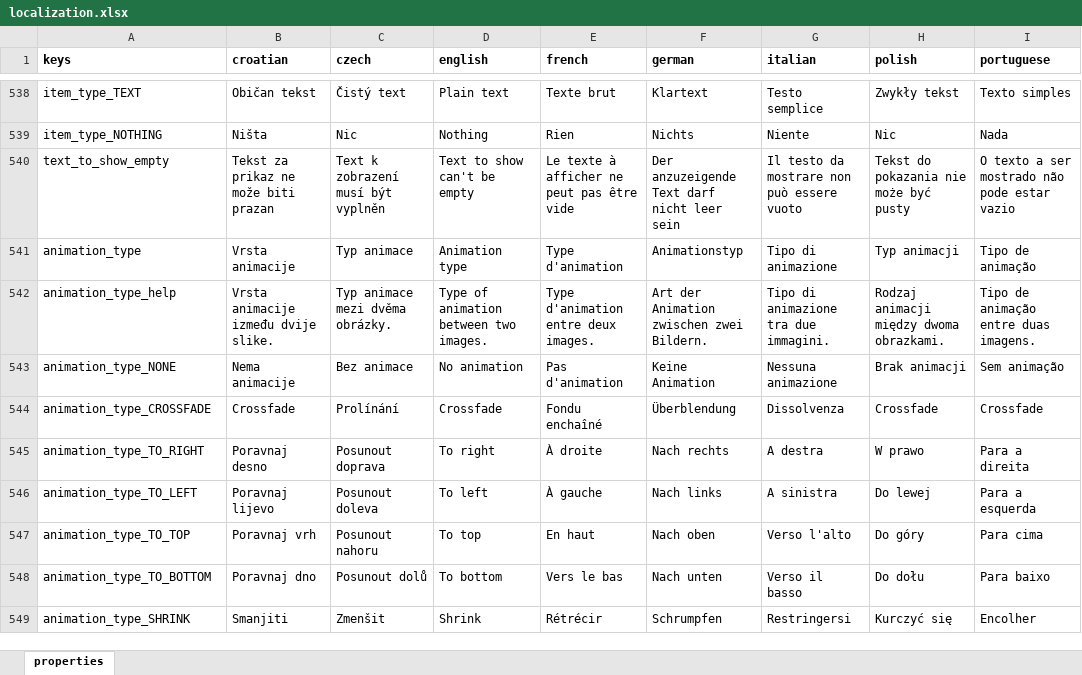
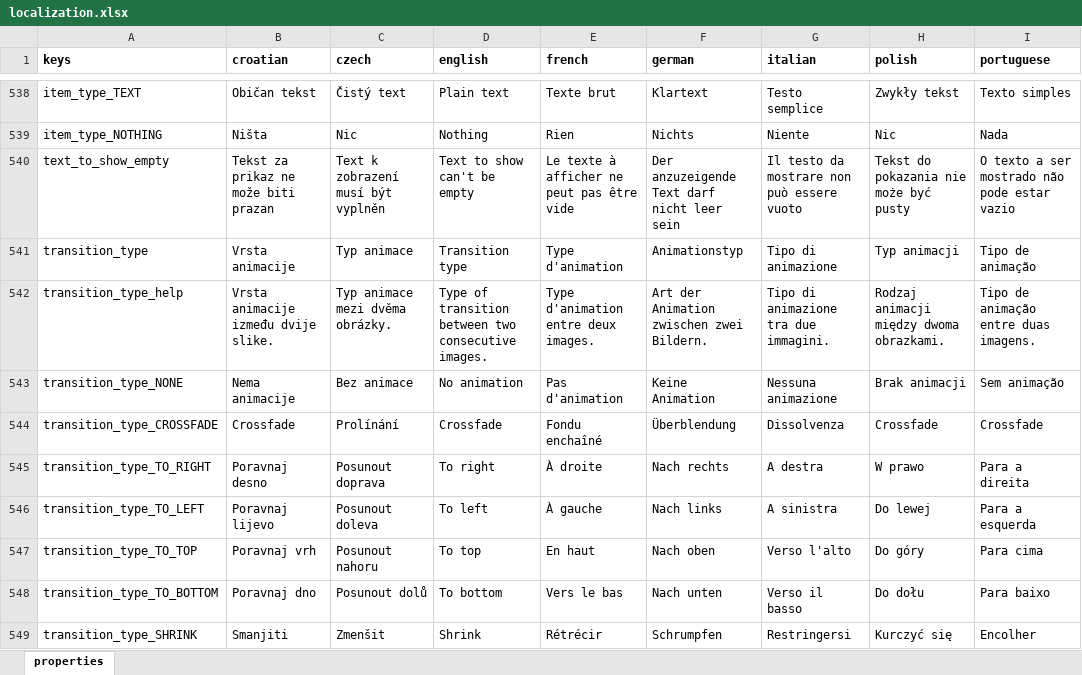
Before and after one commit to milan-fabian/slideshow-localization, an Excel workbook: backend/localization.xlsx, sheet properties, drawn as a sheet; only a part is shown, gaps mark what is left out; values as stored, in another font and other column widths than the file's, no borders; the diff covers the shown part only; the diff names each change by its address in the sheet, - before the commit and + after, or states it on an @@ line.

```diff
--- a/backend/localization.xlsx (sheet properties)
+++ b/backend/localization.xlsx (sheet properties)
-A541 (keys): animation_type
+A541 (keys): transition_type
-D541 (english): Animation type
+D541 (english): Transition type
-A542 (keys): animation_type_help
+A542 (keys): transition_type_help
-D542 (english): Type of animation between two images.
+D542 (english): Type of transition between two consecutive images.
-A543 (keys): animation_type_NONE
+A543 (keys): transition_type_NONE
-A544 (keys): animation_type_CROSSFADE
+A544 (keys): transition_type_CROSSFADE
-A545 (keys): animation_type_TO_RIGHT
+A545 (keys): transition_type_TO_RIGHT
-A546 (keys): animation_type_TO_LEFT
+A546 (keys): transition_type_TO_LEFT
-A547 (keys): animation_type_TO_TOP
+A547 (keys): transition_type_TO_TOP
-A548 (keys): animation_type_TO_BOTTOM
+A548 (keys): transition_type_TO_BOTTOM
-A549 (keys): animation_type_SHRINK
+A549 (keys): transition_type_SHRINK
```
Also changed, not shown: 12 added rows, 6 removed rows and 29 edited cells elsewhere in this sheet, 11 other files.
